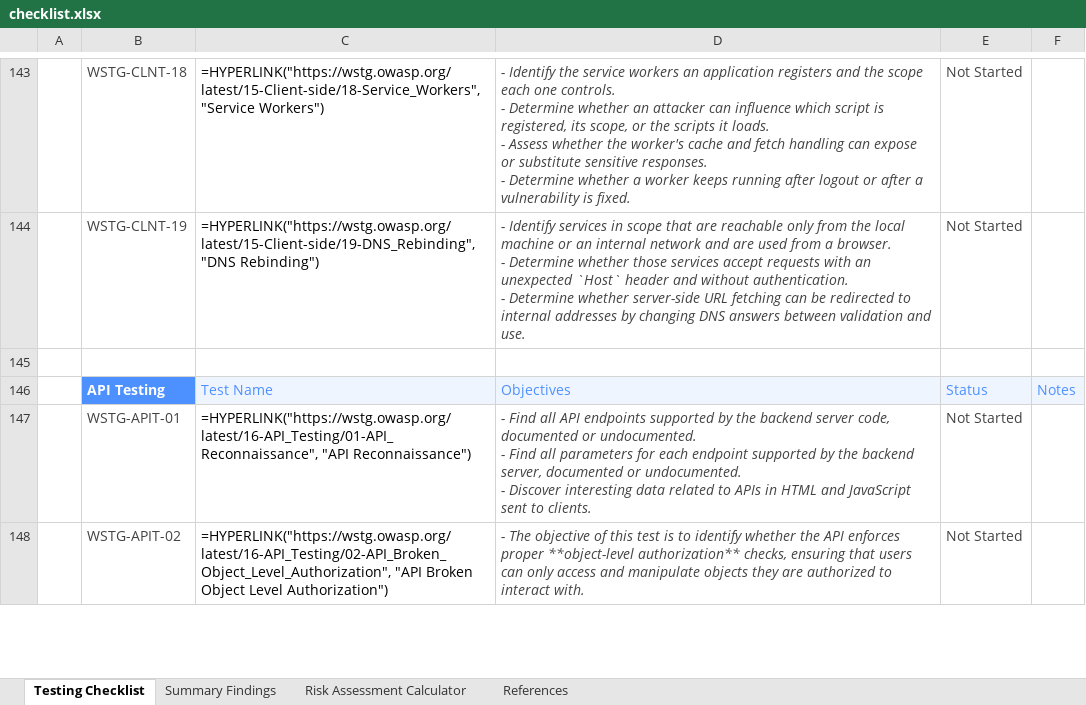
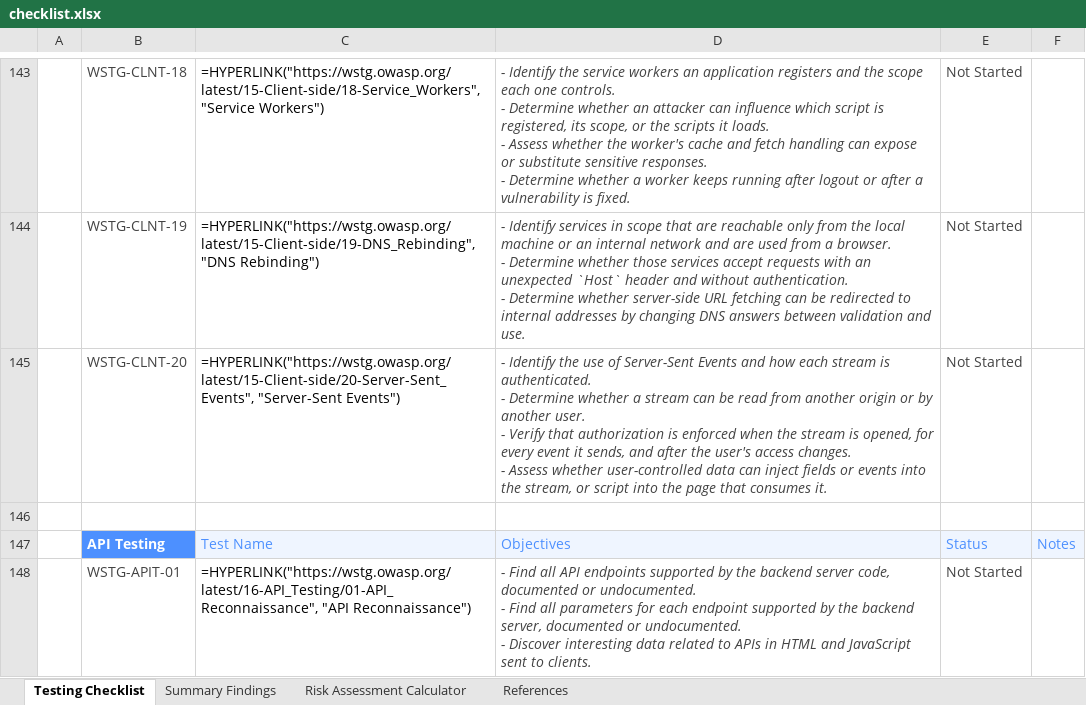
Before and after one commit to OWASP/wstg, an Excel workbook: checklists/checklist.xlsx, sheet Testing Checklist, drawn as a sheet; only a part is shown, gaps mark what is left out; the shorter side is filled out with more unchanged rows; values as stored, in another font and other column widths than the file's, no borders; formulas without a stored value are shown as written; conditional formats not drawn; ↵ is a line break in a cell; the diff names each change by its address in the sheet, - before the commit and + after, or states it on an @@ line.

Commit message:
Publish Latest checklists 2026-11-21 (#1749)
Updates based on OWASP/wstg@fc8cb05

```diff
--- a/checklists/checklist.xlsx (sheet Testing Checklist)
+++ b/checklists/checklist.xlsx (sheet Testing Checklist)
+row 145:  | WSTG-CLNT-20 | =HYPERLINK("https://wstg.owasp.org/latest/15-Client-side/20-Server-Sent_Events", "Server-Sent Events") | - Identify the use of Server-Sent Events and how each stream is authenticated. ↵ - Determine whether a stream can be read from another origin or by another user. ↵ - Verify that authorization is enforced when the stream is opened, for every event it sends, and after the user's access changes. ↵ - Assess whether user-controlled data can inject fields or events into the stream, or script into the page that consumes it. | Not Started
```
Also changed, not shown: 3 other files.
